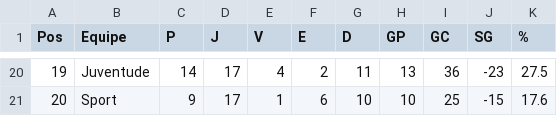
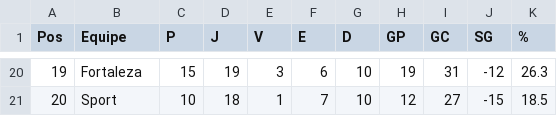
Before and after one commit to tlvzz/BR2025, a CSV file: dados/classificacao.csv, drawn as a sheet; only a part is shown, gaps mark what is left out; the diff covers the shown part only.

```diff
--- a/dados/classificacao.csv
+++ b/dados/classificacao.csv
@@ -20,2 +20,2 @@ Pos,Equipe,P,J,V,E,D,GP,GC,SG,%
-19,Juventude,14,17,4,2,11,13,36,-23,27.5
-20,Sport,9,17,1,6,10,10,25,-15,17.6
+19,Fortaleza,15,19,3,6,10,19,31,-12,26.3
+20,Sport,10,18,1,7,10,12,27,-15,18.5
```
Also changed, not shown: 1 added row, 1 removed row and 60 edited cells elsewhere in this file.
